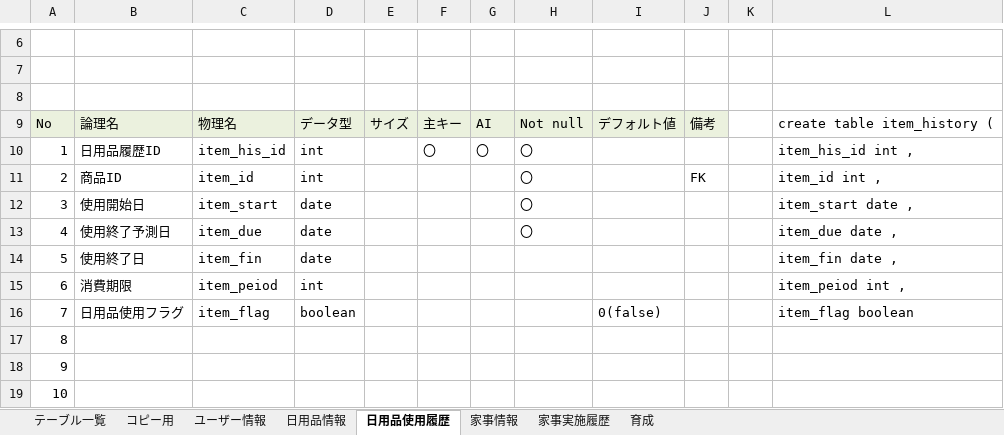
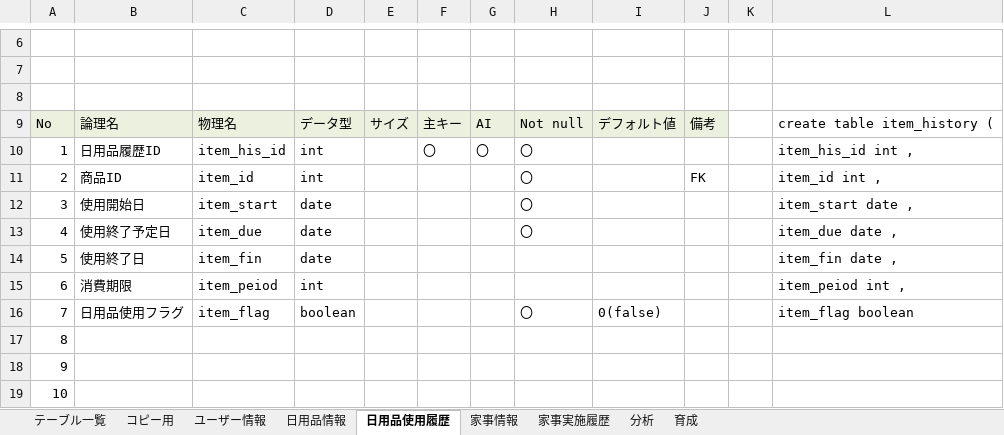
Before and after one commit to dojo2023/A-5, an Excel workbook: 外部設計/A5_DB定義書.xlsx, sheet 日用品使用履歴, drawn as a sheet; only a part is shown, gaps mark what is left out; values as stored, in another font and other column widths than the file's, no borders; the diff names each change by its address in the sheet, - before the commit and + after, or states it on an @@ line.

```diff
--- a/外部設計/A5_DB定義書.xlsx (sheet 日用品使用履歴)
+++ b/外部設計/A5_DB定義書.xlsx (sheet 日用品使用履歴)
+sheet tab: 分析
-B13: 使用終了予測日
+B13: 使用終了予定日
-H16: (empty)
+H16: 〇
```
Also changed, not shown: sheet 家事実施履歴, sheet 家事情報, formulas that keep their value.
